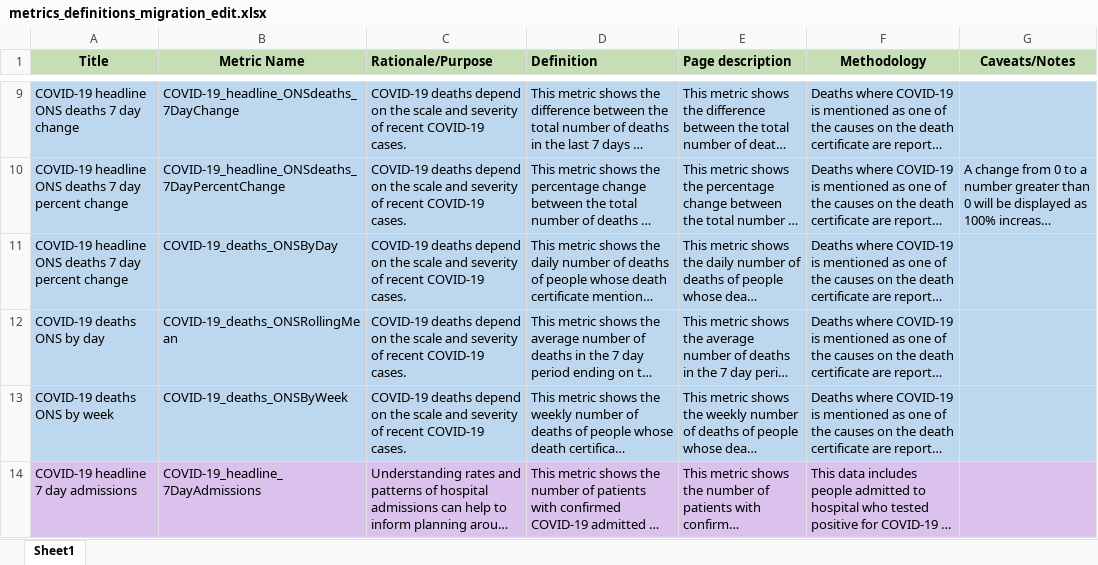
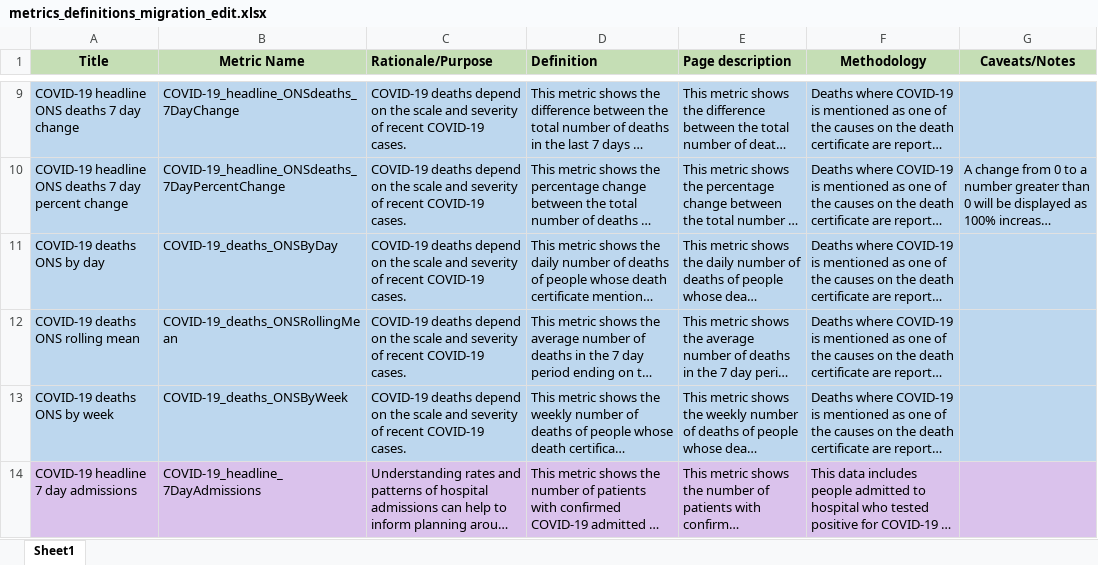
Before and after one commit to UKHSA-Internal/data-dashboard-api, an Excel workbook: cms/metrics_documentation/data_migration/source_data/metrics_definitions_migration_edit.xlsx, sheet Sheet1, drawn as a sheet; only a part is shown, gaps mark what is left out; long unchanged cells end in …; values as stored, in another font and other column widths than the file's, no borders; the diff names each change by its address in the sheet, - before the commit and + after, or states it on an @@ line.

Commit message:
Update data migration source datasheet

```diff
--- a/cms/metrics_documentation/data_migration/source_data/metrics_definitions_migration_edit.xlsx (sheet Sheet1)
+++ b/cms/metrics_documentation/data_migration/source_data/metrics_definitions_migration_edit.xlsx (sheet Sheet1)
-A11 (Title): COVID-19 headline ONS deaths 7 day percent change
+A11 (Title): COVID-19 deaths ONS by day
-A12 (Title): COVID-19 deaths ONS by day
+A12 (Title): COVID-19 deaths ONS rolling mean
```
